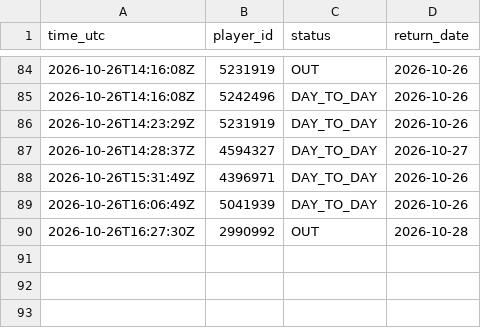
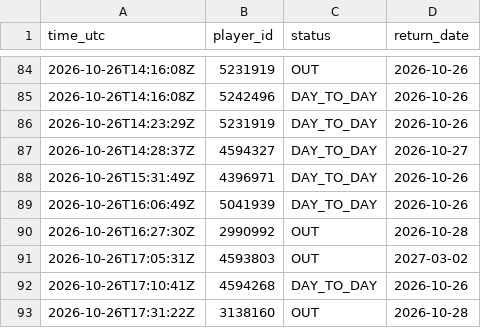
Before and after one commit to thewhitelisted/cg-engine, a CSV file: data/return_log.csv, drawn as a sheet; only a part is shown, gaps mark what is left out.

Commit message:
Status and lineup logs

```diff
--- a/data/return_log.csv
+++ b/data/return_log.csv
@@ -90 +90,4 @@ time_utc,player_id,status,return_date
 2026-10-26T16:27:30Z,2990992,OUT,2026-10-28
+2026-10-26T17:05:31Z,4593803,OUT,2027-03-02
+2026-10-26T17:10:41Z,4594268,DAY_TO_DAY,2026-10-26
+2026-10-26T17:31:22Z,3138160,OUT,2026-10-28
```
Also changed, not shown: data/status_log.csv.
